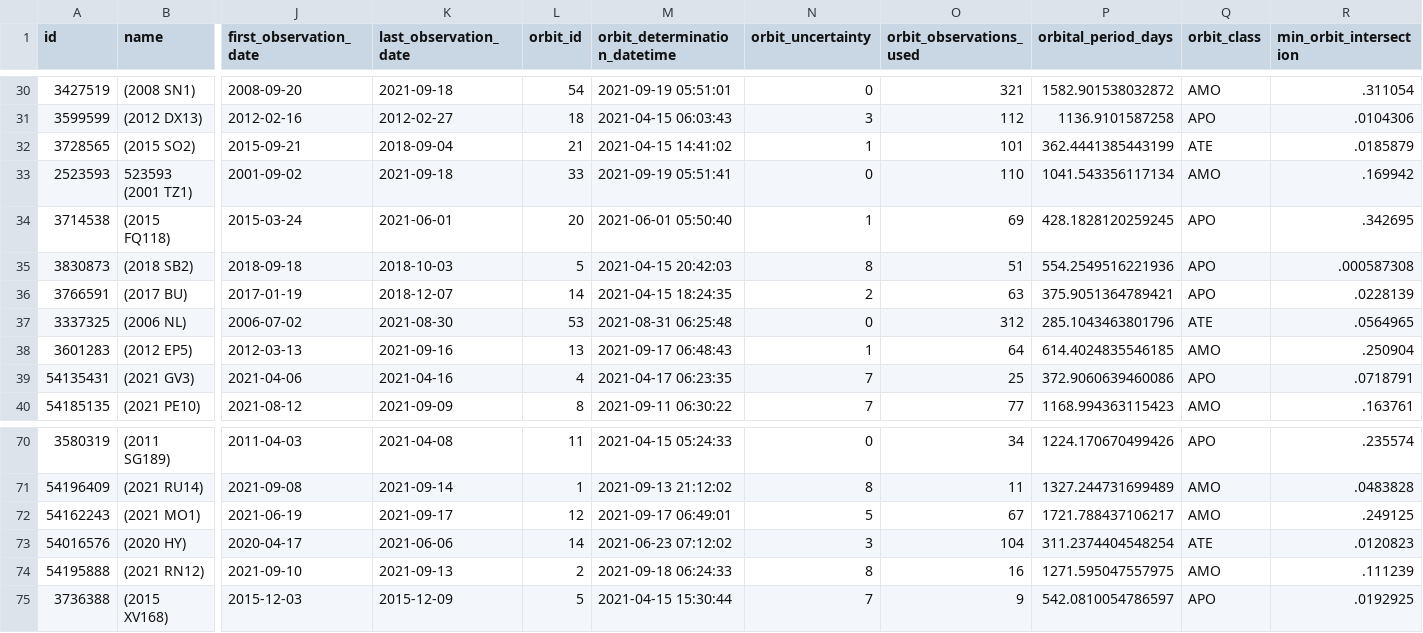
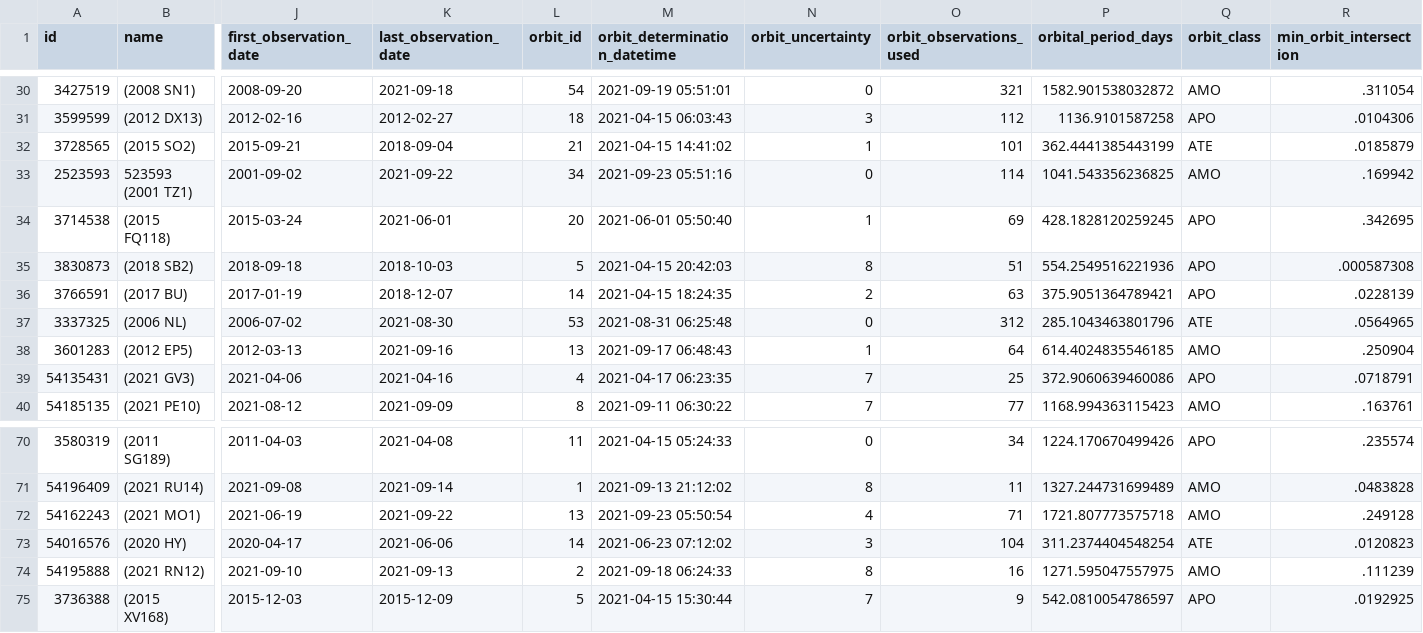
Before and after one commit to nsgrantham/nasa-asteroids, a CSV file: nasa-asteroids-postprocessed.csv, drawn as a sheet; only a part is shown, gaps mark what is left out; the diff covers the shown part only; the diff names each change by its address in the sheet, - before the commit and + after, or states it on an @@ line.

Commit message:
Flat: latest data (2021-09-24T15:09:25.204Z) {   "date": "2021-09-24T15:09:25.204Z",   "files": [     {       "name": "nasa-asteroids-postprocessed.csv",       "deltaBytes": -4,       "source": "https://api.nasa.gov/neo/rest/v1/feed?api_key=DEMO_KEY&detailed=true"     }   ] }

```diff
--- a/nasa-asteroids-postprocessed.csv
+++ b/nasa-asteroids-postprocessed.csv
-K33 (last_observation_date): 2021-09-18
+K33 (last_observation_date): 2021-09-22
-L33 (orbit_id): 33
+L33 (orbit_id): 34
-M33 (orbit_determination_datetime): 2021-09-19 05:51:41
+M33 (orbit_determination_datetime): 2021-09-23 05:51:16
-O33 (orbit_observations_used): 110
+O33 (orbit_observations_used): 114
-P33 (orbital_period_days): 1041.543356117134
+P33 (orbital_period_days): 1041.543356236825
-K72 (last_observation_date): 2021-09-17
+K72 (last_observation_date): 2021-09-22
-L72 (orbit_id): 12
+L72 (orbit_id): 13
-M72 (orbit_determination_datetime): 2021-09-17 06:49:01
+M72 (orbit_determination_datetime): 2021-09-23 05:50:54
-N72 (orbit_uncertainty): 5
+N72 (orbit_uncertainty): 4
-O72 (orbit_observations_used): 67
+O72 (orbit_observations_used): 71
-P72 (orbital_period_days): 1721.788437106217
+P72 (orbital_period_days): 1721.807773575718
-R72 (min_orbit_intersection): .249125
+R72 (min_orbit_intersection): .249128
```
Also changed, not shown: 36 edited cells elsewhere in this file.
